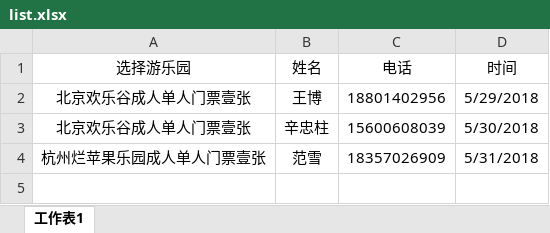
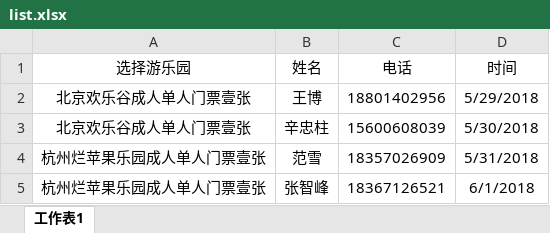
Before and after one commit to BoenZhang/meijiCode, an Excel workbook: src/winner/list.xlsx, sheet 工作表1, drawn as a sheet; values as stored, in another font and other column widths than the file's, no borders; the diff names each change by its address in the sheet, - before the commit and + after, or states it on an @@ line.

Commit message:
update

```diff
--- a/src/winner/list.xlsx (sheet 工作表1)
+++ b/src/winner/list.xlsx (sheet 工作表1)
+row 5: 杭州烂苹果乐园成人单人门票壹张 | 张智峰 | 18367126521 | 6/1/2018
```
